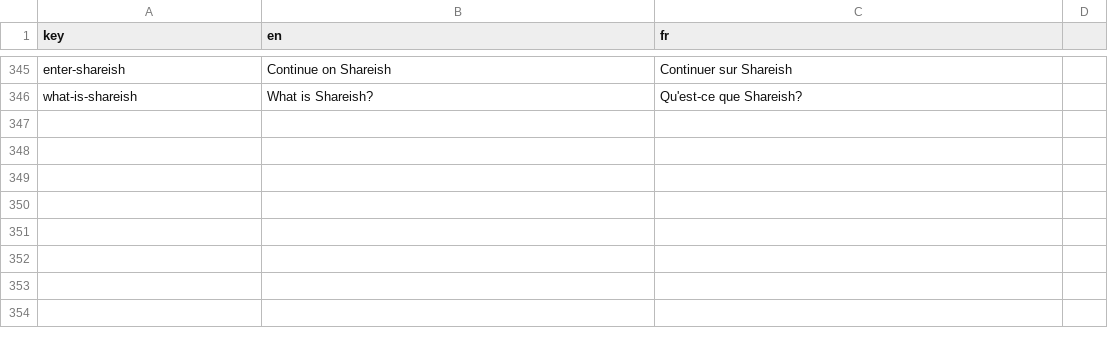
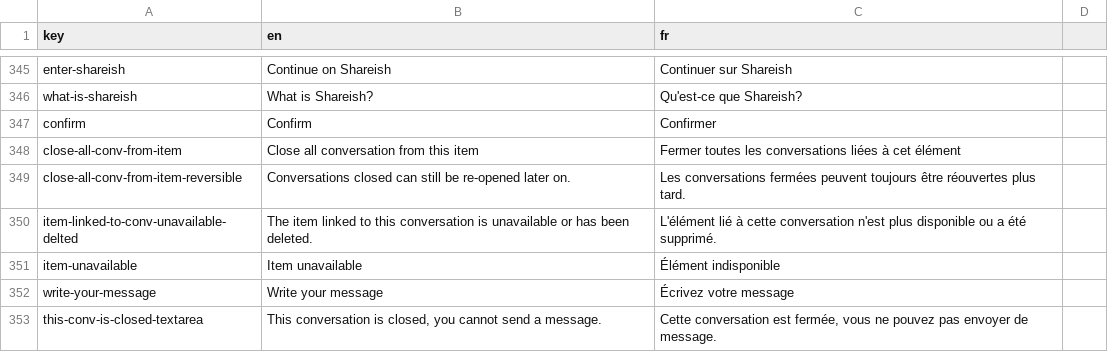
Before and after one commit to shareish/shareish, a CSV file: frontend/src/locales/translations.csv, drawn as a sheet; only a part is shown, gaps mark what is left out.

Commit message:
feat: closing conversations option on item deletion

```diff
--- a/frontend/src/locales/translations.csv
+++ b/frontend/src/locales/translations.csv
@@ -346 +346,8 @@ enter-shareish,Continue on Shareish,Continuer sur Shareish
 what-is-shareish,What is Shareish?,Qu'est-ce que Shareish?
+confirm,Confirm,Confirmer
+close-all-conv-from-item,Close all conversation from this item,Fermer toutes les conversations liées à cet élément
+close-all-conv-from-item-reversible,Conversations closed can still be re-opened later on.,Les conversations fermées peuvent toujours être réouvertes plus tard.
+item-linked-to-conv-unavailable-delted,The item linked to this conversation is unavailable or has been deleted.,L'élément lié à cette conversation n'est plus disponible ou a été supprimé.
+item-unavailable,Item unavailable,Élément indisponible
+write-your-message,Write your message,Écrivez votre message
+this-conv-is-closed-textarea,"This conversation is closed, you cannot send a message.","Cette conversation est fermée, vous ne pouvez pas envoyer de message."
```
Also changed, not shown: 9 other files.
